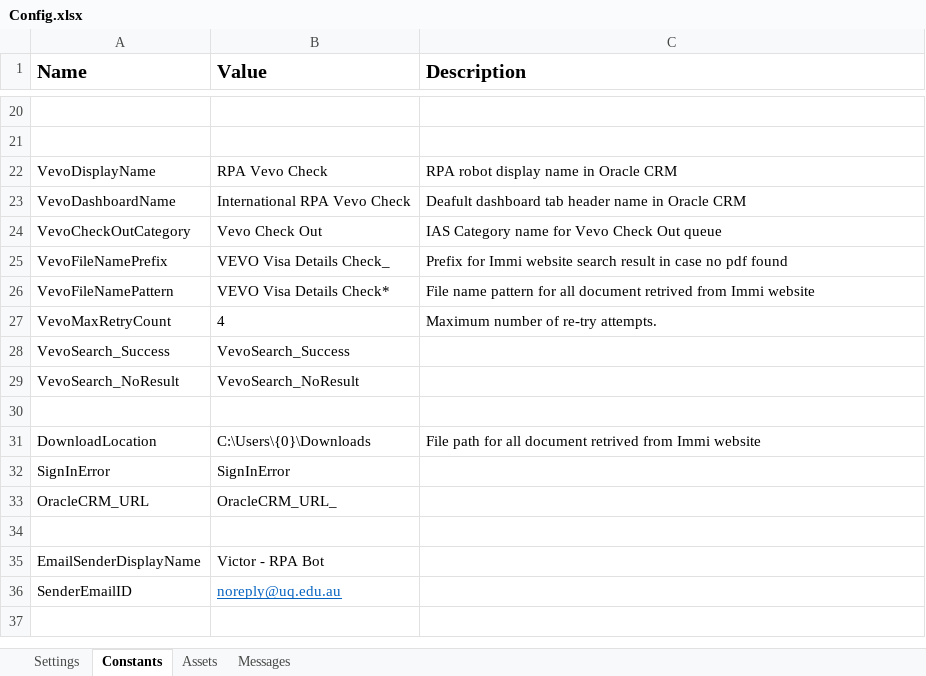
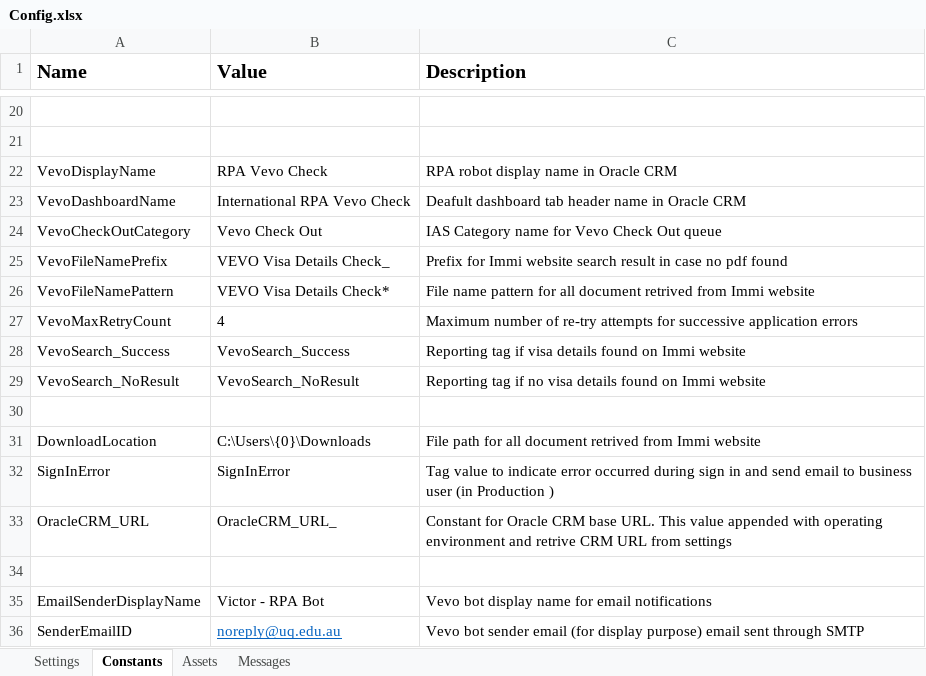
Before and after one commit to uqmgupt1/RpaUiPathProcess, an Excel workbook: Processes/IAA_VevoCheck/Data/Config.xlsx, sheet Constants, drawn as a sheet; only a part is shown, gaps mark what is left out; values as stored, in another font and other column widths than the file's, no borders; the diff names each change by its address in the sheet, - before the commit and + after, or states it on an @@ line.

Commit message:
Config changes in config.xlsx
Added CRM production URL and remove version number from queue name. Both changes in config.xlsx only no code changes

```diff
--- a/Processes/IAA_VevoCheck/Data/Config.xlsx (sheet Constants)
+++ b/Processes/IAA_VevoCheck/Data/Config.xlsx (sheet Constants)
-C27 (Description): …of re-try attempts.
+C27 (Description): …of re-try attempts for successive application errors
-C28 (Description): (empty)
+C28 (Description): Reporting tag if visa details found on Immi website
-C29 (Description): (empty)
+C29 (Description): Reporting tag if no visa details found on Immi website
-C32 (Description): (empty)
+C32 (Description): Tag value to indicate error occurred during sign in and send email to business user (in Production )
-C33 (Description): (empty)
+C33 (Description): Constant for Oracle CRM base URL. This value appended with operating environment and retrive CRM URL from settings
-C35 (Description): (empty)
+C35 (Description): Vevo bot display name for email notifications
-C36 (Description): (empty)
+C36 (Description): Vevo bot sender email (for display purpose) email sent through SMTP
```
Also changed, not shown: sheet Settings.
